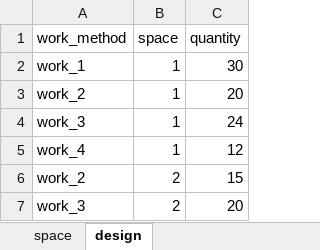
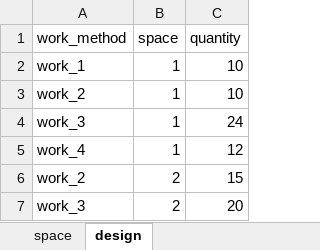
Before and after one commit to lorinma/EPIC, an Excel workbook: epic.xlsx, sheet design, drawn as a sheet; values as stored, in another font and other column widths than the file's, no borders; the diff names each change by its address in the sheet, - before the commit and + after, or states it on an @@ line.

```diff
--- a/epic.xlsx (sheet design)
+++ b/epic.xlsx (sheet design)
-C2 (quantity): 30
+C2 (quantity): 10
-C3 (quantity): 20
+C3 (quantity): 10
```
Also changed, not shown: 4 other files.
